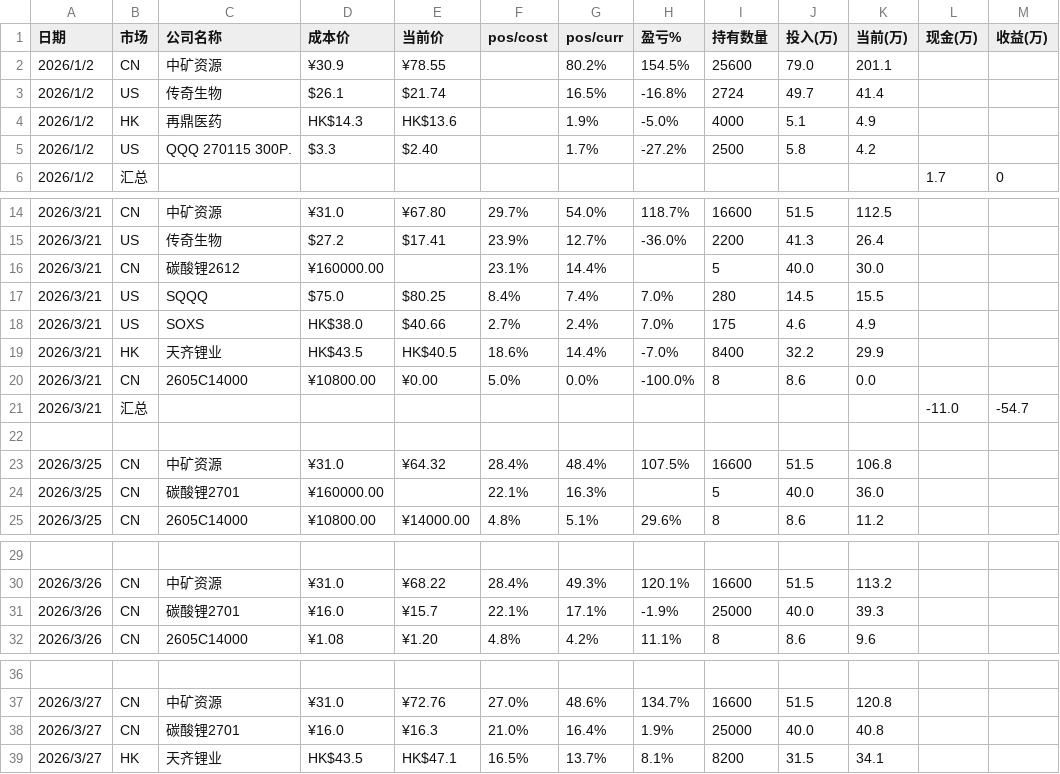
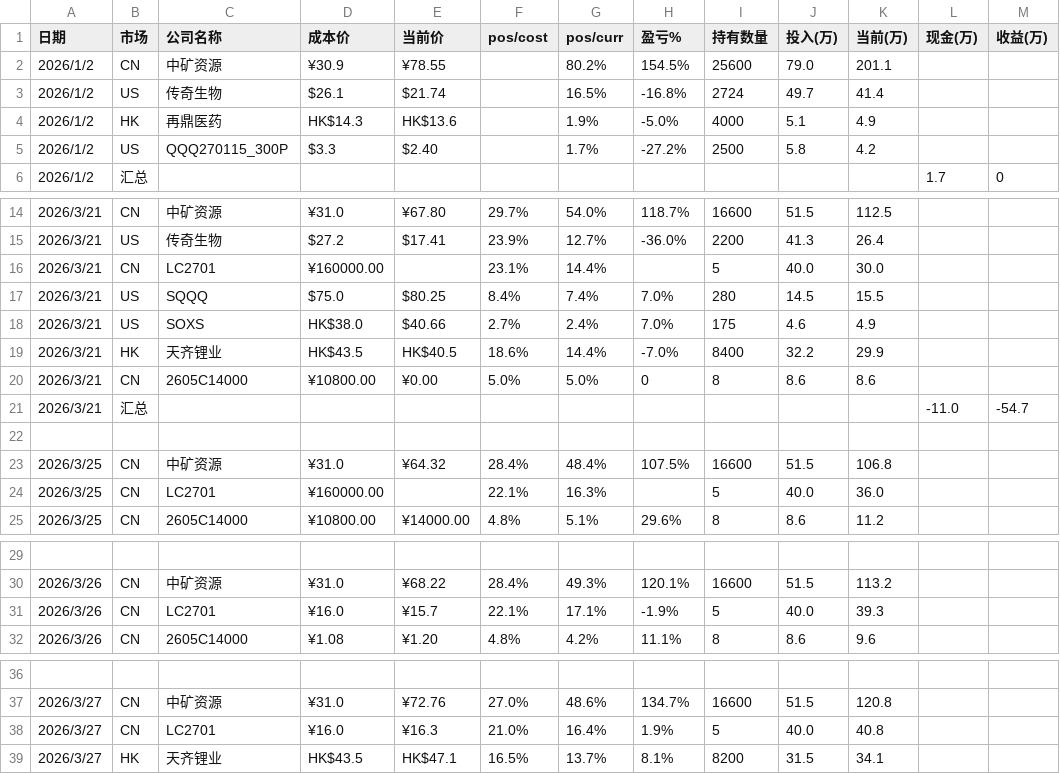
Before and after one commit to ArchKS/holdvis, a CSV file: assets.csv, drawn as a sheet; only a part is shown, gaps mark what is left out; the diff names each change by its address in the sheet, - before the commit and + after, or states it on an @@ line.

```diff
--- a/assets.csv
+++ b/assets.csv
-C5 (公司名称): QQQ 270115 300P.
+C5 (公司名称): QQQ270115_300P
-C16 (公司名称): 碳酸锂2612
+C16 (公司名称): LC2701
-G20 (pos/curr): 0.0%
+G20 (pos/curr): 5.0%
-H20 (盈亏%): -100.0%
+H20 (盈亏%): 0
-K20 (当前(万)): 0.0
+K20 (当前(万)): 8.6
-C24 (公司名称): 碳酸锂2701
+C24 (公司名称): LC2701
-C31 (公司名称): 碳酸锂2701
+C31 (公司名称): LC2701
-I31 (持有数量): 25000
+I31 (持有数量): 5
-C38 (公司名称): 碳酸锂2701
+C38 (公司名称): LC2701
-I38 (持有数量): 25000
+I38 (持有数量): 5
```
Also changed, not shown: 3 other files.
